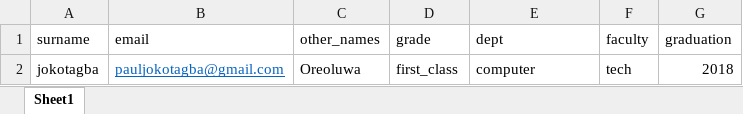
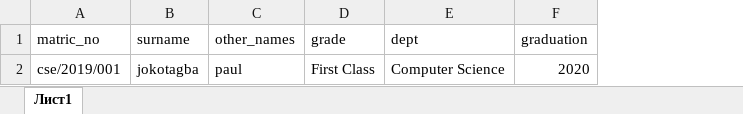
Before and after one commit to kingjokes/Voting-Application, an Excel workbook: uploads/test.xlsx, sheet Лист1, drawn as a sheet; values as stored, in another font and other column widths than the file's, no borders; removed rows and columns are numbered as before the commit, all else as after; the diff names each change by its address in the sheet, - before the commit and + after, or states it on an @@ line.

```diff
--- a/uploads/test.xlsx (sheet Лист1)
+++ b/uploads/test.xlsx (sheet Лист1)
-sheet tab: Sheet1
+sheet tab: Лист1
+column A (matric_no), row 2: cse/2019/001
-column B (email), row 2: pauljokotagba@gmail.com
-column F (faculty), row 2: tech
-C2 (other_names): Oreoluwa
+C2 (other_names): paul
-D2 (grade): first_class
+D2 (grade): First Class
-E2 (dept): computer
+E2 (dept): Computer Science
-F2 (graduation): 2018
+F2 (graduation): 2020
```
Also changed, not shown: 24 other files.
